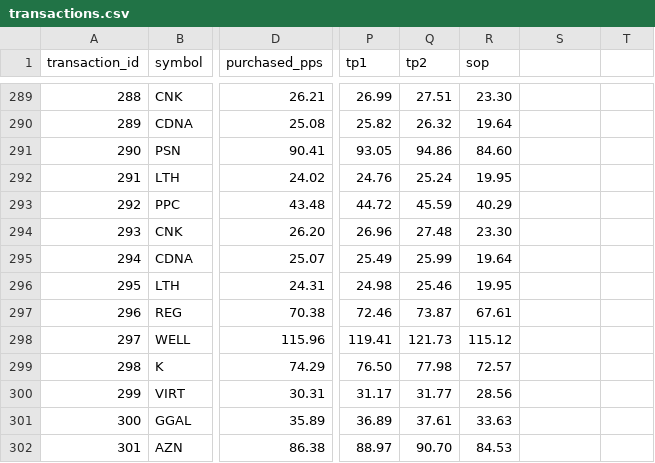
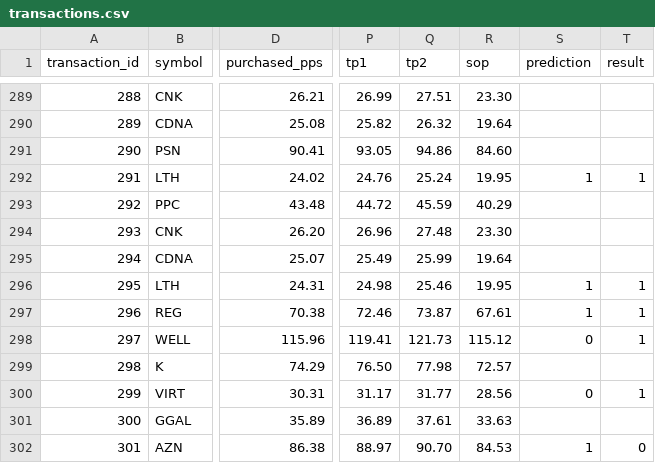
Before and after one commit to davidmasterson/TradeWiseTrainingModelComparison, a CSV file: Model_Training/transactions.csv, drawn as a sheet; only a part is shown, gaps mark what is left out; the diff covers the shown part only; the diff names each change by its address in the sheet, - before the commit and + after, or states it on an @@ line.

Commit message:
Added data visualization feature

```diff
--- a/Model_Training/transactions.csv
+++ b/Model_Training/transactions.csv
-S1: (empty)
+S1: prediction
-T1: (empty)
+T1: result
-S292 (prediction): (empty)
+S292 (prediction): 1
-T292 (result): (empty)
+T292 (result): 1
-S296:S297 (prediction): (empty)
+S296:S297 (prediction): 1
-T296:T298 (result): (empty)
+T296:T298 (result): 1
-S298 (prediction): (empty)
+S298 (prediction): 0
-S300 (prediction): (empty)
+S300 (prediction): 0
-T300 (result): (empty)
+T300 (result): 1
-S302 (prediction): (empty)
+S302 (prediction): 1
-T302 (result): (empty)
+T302 (result): 0
```
Also changed, not shown: 5 added rows and 32 edited cells elsewhere in this file, Model_Training/future_predictions.csv, Model_Training/pre_future_predictions.csv, 37 other files.
